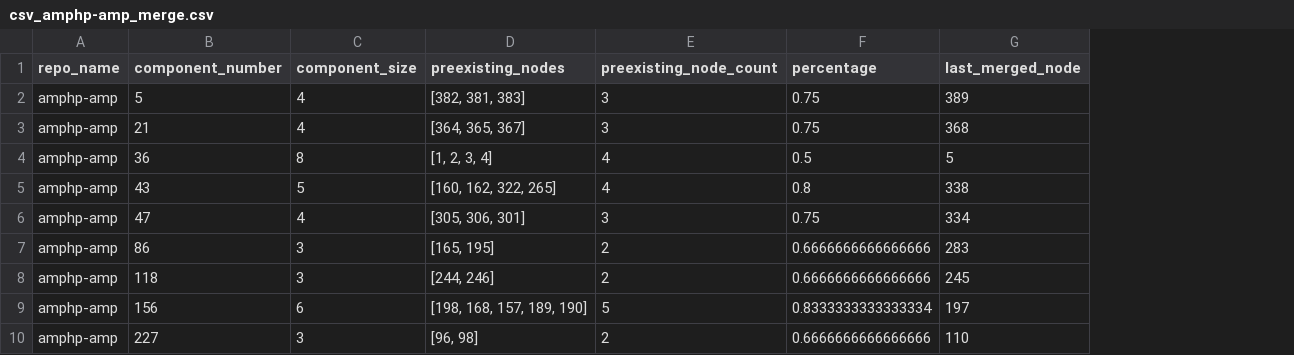
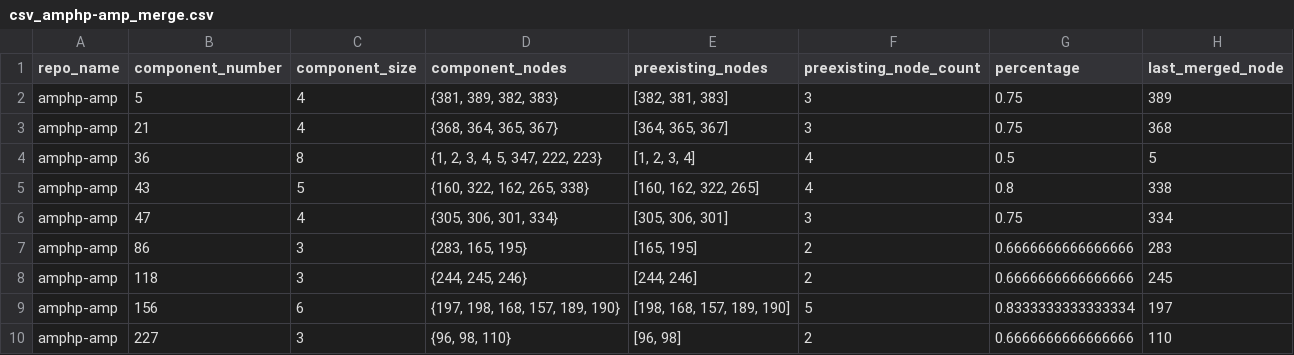
Before and after one commit to ubcdlab/pr-issue-topology-project, a CSV file: csv/csv_amphp-amp_merge.csv, drawn as a sheet; the diff names each change by its address in the sheet, - before the commit and + after, or states it on an @@ line.

Commit message:
add merge analysis

```diff
--- a/csv/csv_amphp-amp_merge.csv
+++ b/csv/csv_amphp-amp_merge.csv
+column D (component_nodes), rows 2-10: {381, 389, 382, 383} | {368, 364, 365, 367} | {1, 2, 3, 4, 5, 347, 222, 223} | {160, 322, 162, 265, 338} | {305, 306, 301, 334} | {283, 165, 195} | {244, 245, 246} | {197, 198, 168, 157, 189, 190} | {96, 98, 110}
```
Also changed, not shown: 1 other file.
